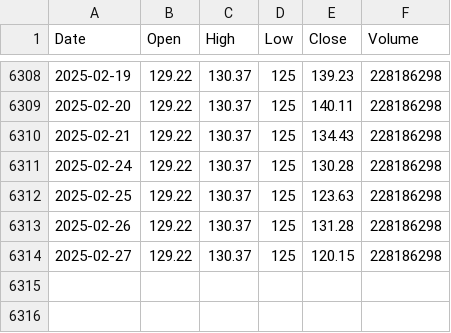
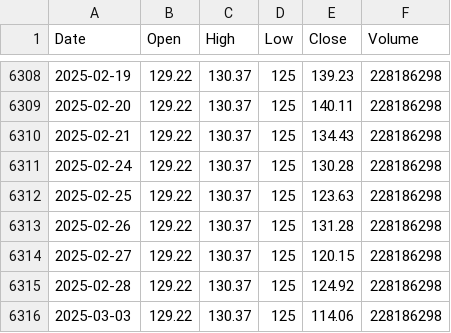
Before and after one commit to ancabero/ForecastingNVIDIA, a CSV file: nvda_us_d.csv, drawn as a sheet; only a part is shown, gaps mark what is left out; the diff names each change by its address in the sheet, - before the commit and + after, or states it on an @@ line.

Commit message:
Add files via upload

```diff
--- a/nvda_us_d.csv
+++ b/nvda_us_d.csv
+row 6315: 2025-02-28 | 129.22 | 130.37 | 125 | 124.92 | 228186298
+row 6316: 2025-03-03 | 129.22 | 130.37 | 125 | 114.06 | 228186298
```
